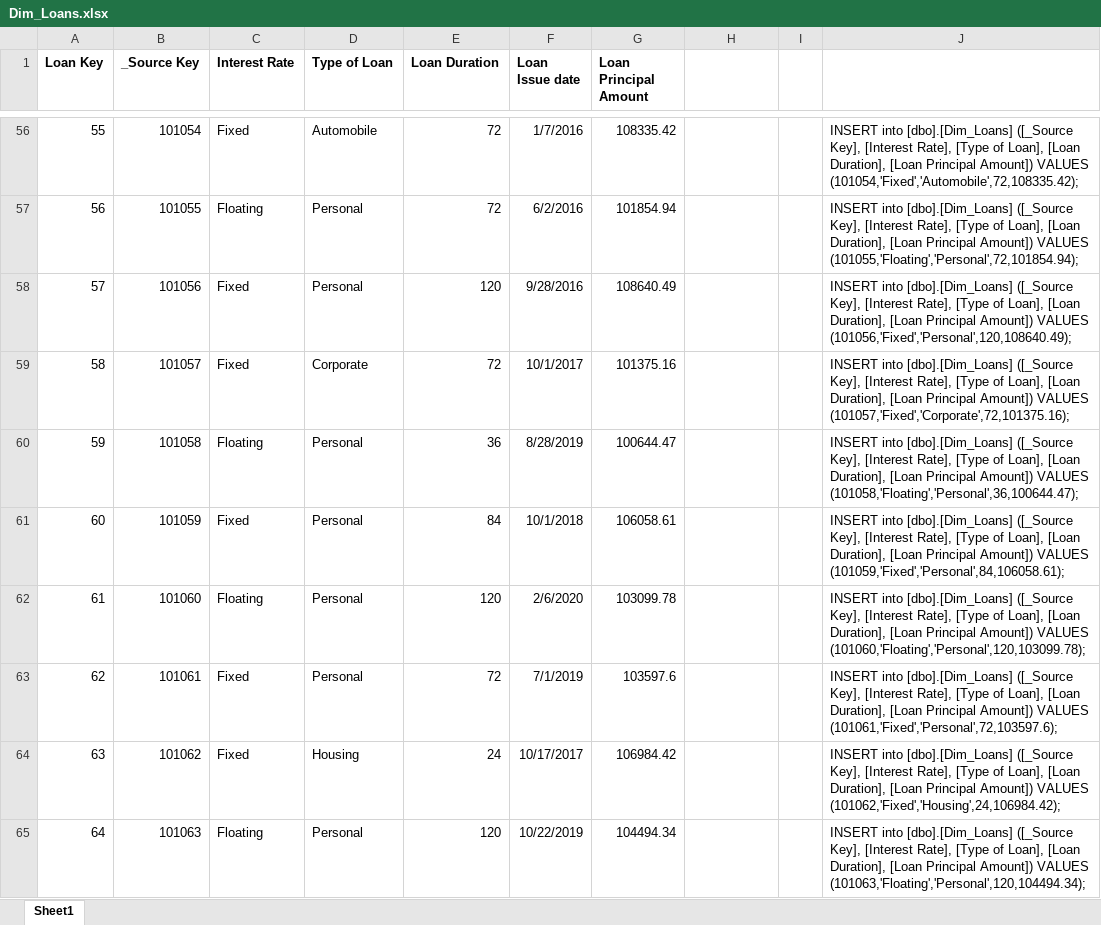
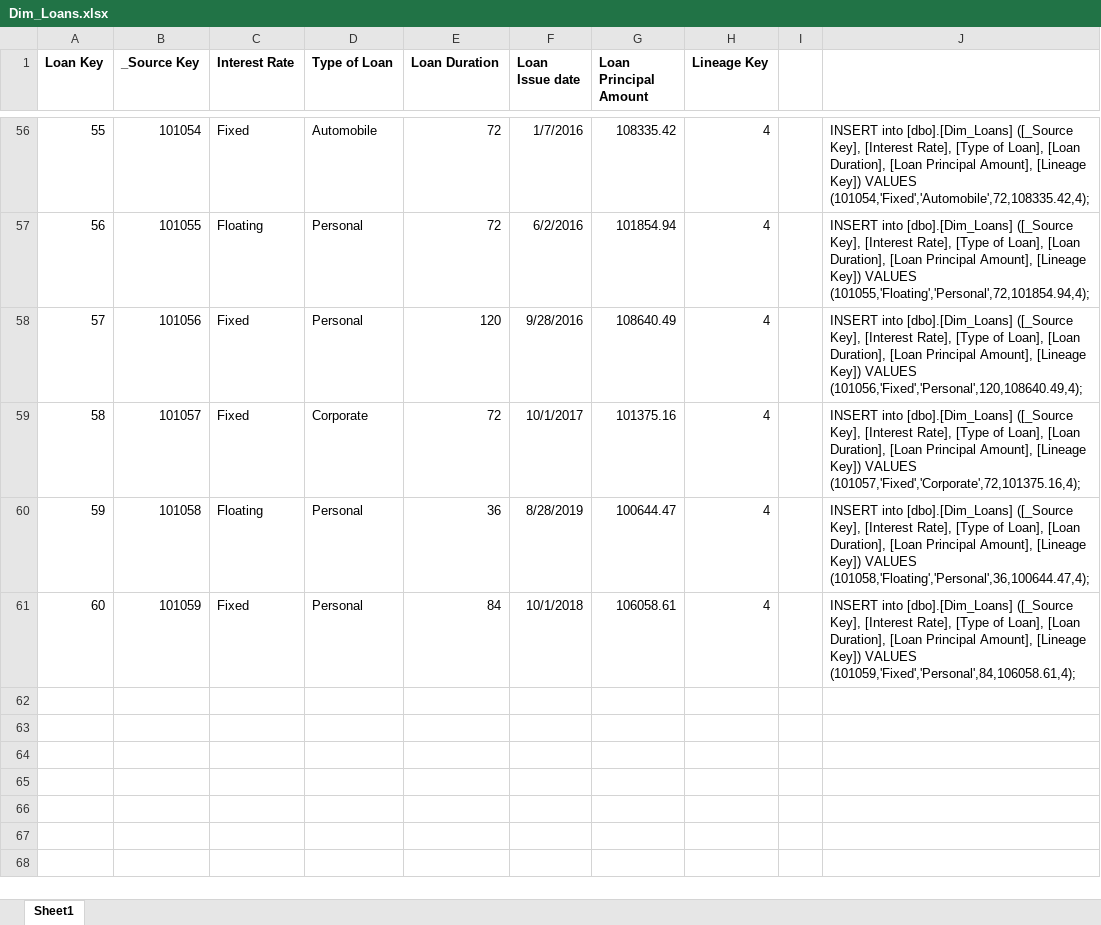
Before and after one commit to vintas/Loan-Data-Warehouse, an Excel workbook: Dummy Data/Dim_Loans.xlsx, sheet Sheet1, drawn as a sheet; only a part is shown, gaps mark what is left out; values as stored, in another font and other column widths than the file's, no borders; the diff covers the shown part only; the diff names each change by its address in the sheet, - before the commit and + after, or states it on an @@ line.

Commit message:
Lineage added to Dim_Loans and shortened excel to 60 loans

```diff
--- a/Dummy Data/Dim_Loans.xlsx (sheet Sheet1)
+++ b/Dummy Data/Dim_Loans.xlsx (sheet Sheet1)
-H1: (empty)
+H1: Lineage Key
-H56:H61 (Lineage Key): (empty)
+H56:H61 (Lineage Key): 4
-J56: …[Loan Principal Amount]) VALUES (101054,'Fixed','Automobile',72,108335.42);
+J56: …[Loan Principal Amount], [Lineage Key]) VALUES (101054,'Fixed','Automobile',72,108335.42,4);
-J57: …[Loan Principal Amount]) VALUES (101055,'Floating','Personal',72,101854.94);
+J57: …[Loan Principal Amount], [Lineage Key]) VALUES (101055,'Floating','Personal',72,101854.94,4);
-J58: …[Loan Principal Amount]) VALUES (101056,'Fixed','Personal',120,108640.49);
+J58: …[Loan Principal Amount], [Lineage Key]) VALUES (101056,'Fixed','Personal',120,108640.49,4);
-J59: …[Loan Principal Amount]) VALUES (101057,'Fixed','Corporate',72,101375.16);
+J59: …[Loan Principal Amount], [Lineage Key]) VALUES (101057,'Fixed','Corporate',72,101375.16,4);
-J60: …[Loan Principal Amount]) VALUES (101058,'Floating','Personal',36,100644.47);
+J60: …[Loan Principal Amount], [Lineage Key]) VALUES (101058,'Floating','Personal',36,100644.47,4);
-J61: …[Loan Principal Amount]) VALUES (101059,'Fixed','Personal',84,106058.61);
+J61: …[Loan Principal Amount], [Lineage Key]) VALUES (101059,'Fixed','Personal',84,106058.61,4);
-row 62: 61 | 101060 | Floating | Personal | 120 | 2/6/2020 | 103099.78 |  |  | INSERT into [dbo].[Dim_Loans] ([_Source Key], [Interest Rate], [Type of Loan], [Loan Duration], [Loan Principal Amount]) VALUES (101060,'Floating','Personal',120,103099.78);
-row 63: 62 | 101061 | Fixed | Personal | 72 | 7/1/2019 | 103597.6 |  |  | INSERT into [dbo].[Dim_Loans] ([_Source Key], [Interest Rate], [Type of Loan], [Loan Duration], [Loan Principal Amount]) VALUES (101061,'Fixed','Personal',72,103597.6);
-row 64: 63 | 101062 | Fixed | Housing | 24 | 10/17/2017 | 106984.42 |  |  | INSERT into [dbo].[Dim_Loans] ([_Source Key], [Interest Rate], [Type of Loan], [Loan Duration], [Loan Principal Amount]) VALUES (101062,'Fixed','Housing',24,106984.42);
-row 65: 64 | 101063 | Floating | Personal | 120 | 10/22/2019 | 104494.34 |  |  | INSERT into [dbo].[Dim_Loans] ([_Source Key], [Interest Rate], [Type of Loan], [Loan Duration], [Loan Principal Amount]) VALUES (101063,'Floating','Personal',120,104494.34);
```
Also changed, not shown: 36 removed rows and 108 edited cells elsewhere in this sheet, 1 other file.
